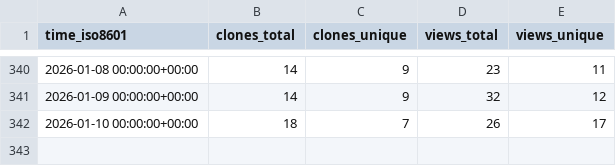
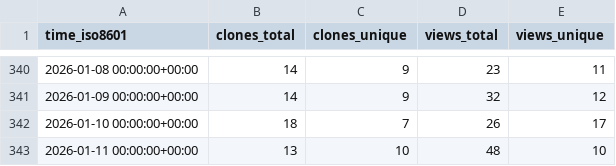
Before and after one commit to PetervanLunteren/AddaxAI, a CSV file: PetervanLunteren/AddaxAI/ghrs-data/views_clones_aggregate.csv, drawn as a sheet; only a part is shown, gaps mark what is left out.

```diff
--- a/PetervanLunteren/AddaxAI/ghrs-data/views_clones_aggregate.csv
+++ b/PetervanLunteren/AddaxAI/ghrs-data/views_clones_aggregate.csv
@@ -342 +342,2 @@ time_iso8601,clones_total,clones_unique,views_total,views_unique
 2026-01-10 00:00:00+00:00,18,7,26,17
+2026-01-11 00:00:00+00:00,13,10,48,10
```
Also changed, not shown: 1 other file.
